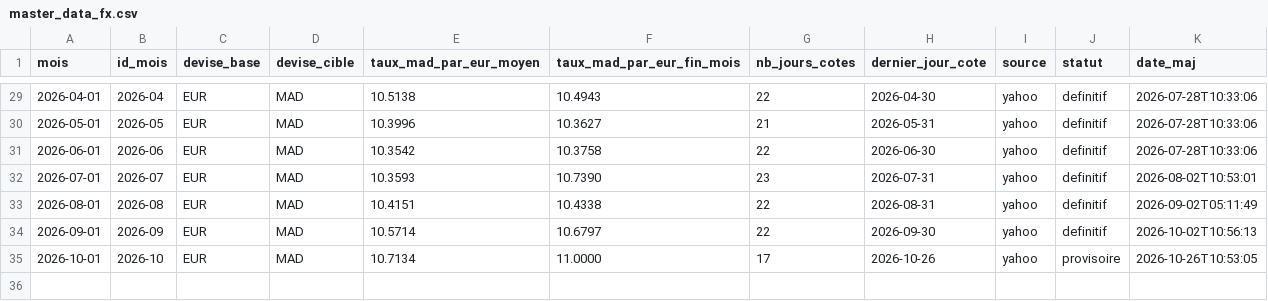
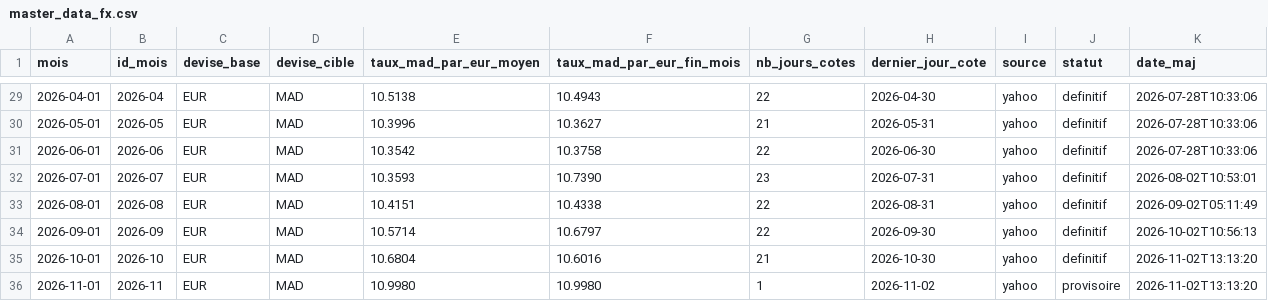
Before and after one commit to MTManon/referentiel-fx, a CSV file: master_data_fx.csv, drawn as a sheet; only a part is shown, gaps mark what is left out.

```diff
--- a/master_data_fx.csv
+++ b/master_data_fx.csv
@@ -34,2 +34,3 @@
 2026-09-01;2026-09;EUR;MAD;10.5714;10.6797;22;2026-09-30;yahoo;definitif;2026-10-02T10:56:13
-2026-10-01;2026-10;EUR;MAD;10.7134;11.0000;17;2026-10-26;yahoo;provisoire;2026-10-26T10:53:05
+2026-10-01;2026-10;EUR;MAD;10.6804;10.6016;21;2026-10-30;yahoo;definitif;2026-11-02T13:13:20
+2026-11-01;2026-11;EUR;MAD;10.9980;10.9980;1;2026-11-02;yahoo;provisoire;2026-11-02T13:13:20
```
Also changed, not shown: 2 other files.
